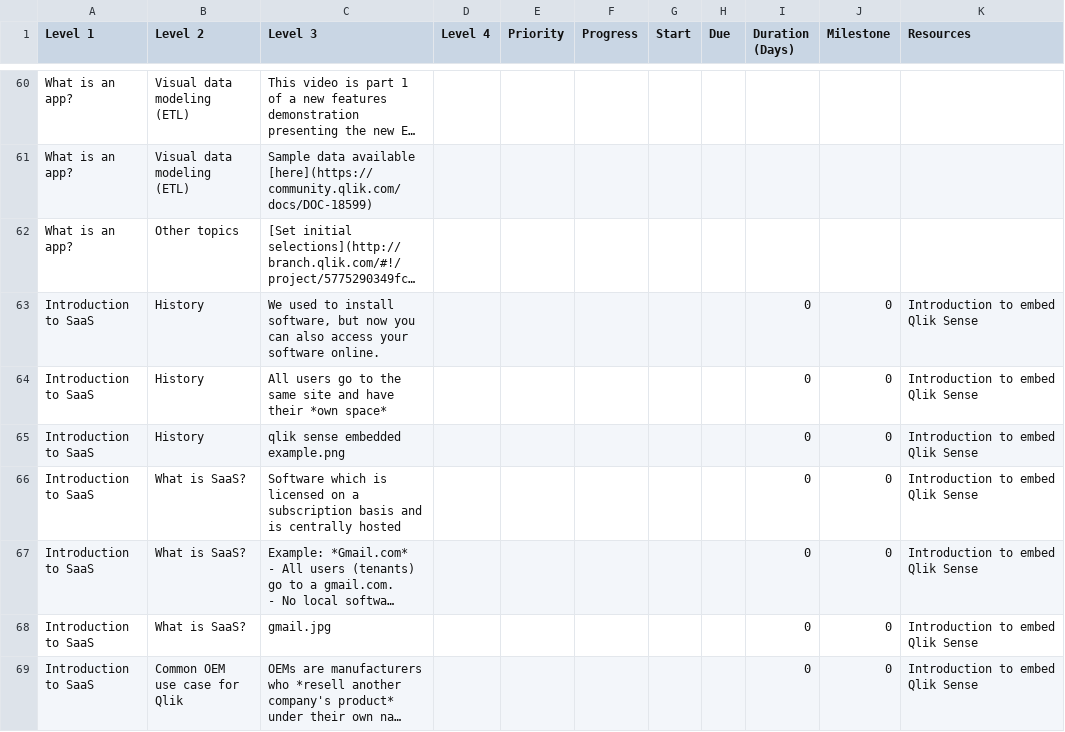
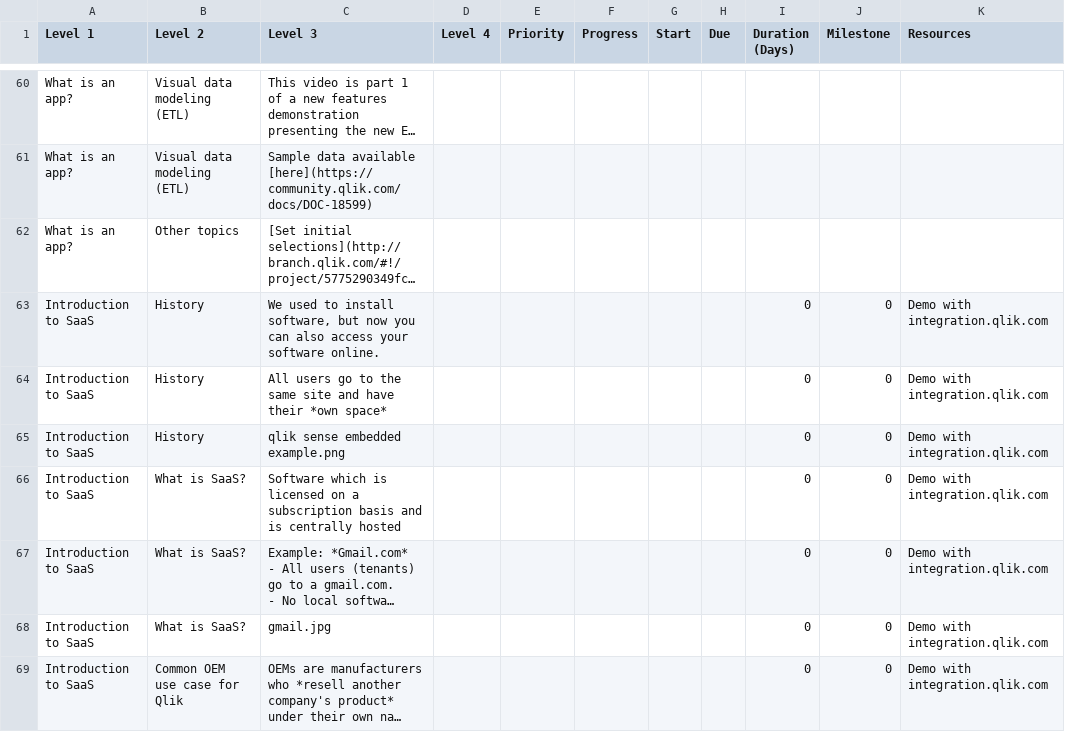
Before and after one commit to QHose/QRSMeteor, a CSV file: Sense Demo materials/SaaS presentation input.csv, drawn as a sheet; only a part is shown, gaps mark what is left out; long unchanged cells end in …; the diff covers the shown part only; the diff names each change by its address in the sheet, - before the commit and + after, or states it on an @@ line.

Commit message:
new csv

```diff
--- a/Sense Demo materials/SaaS presentation input.csv
+++ b/Sense Demo materials/SaaS presentation input.csv
-K63:K69 (Resources): Introduction to embed Qlik Sense
+K63:K69 (Resources): Demo with integration.qlik.com
```
Also changed, not shown: 34 edited cells elsewhere in this file.
